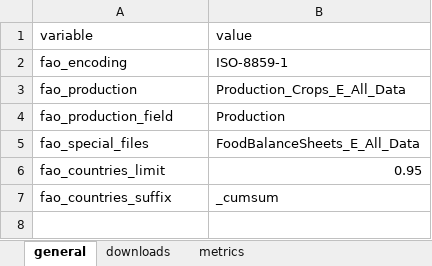
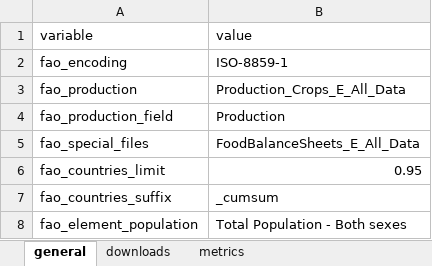
Before and after one commit to CIAT-DAPA/Plants_that_feed_the_world, an Excel workbook: data/conf/conf.xlsx, sheet general, drawn as a sheet; values as stored, in another font and other column widths than the file's, no borders; the diff names each change by its address in the sheet, - before the commit and + after, or states it on an @@ line.

```diff
--- a/data/conf/conf.xlsx (sheet general)
+++ b/data/conf/conf.xlsx (sheet general)
+row 8: fao_element_population | Total Population - Both sexes
```
Also changed, not shown: data/conf/countries.xlsx, data/conf/crops.xlsx, 3 other files.
